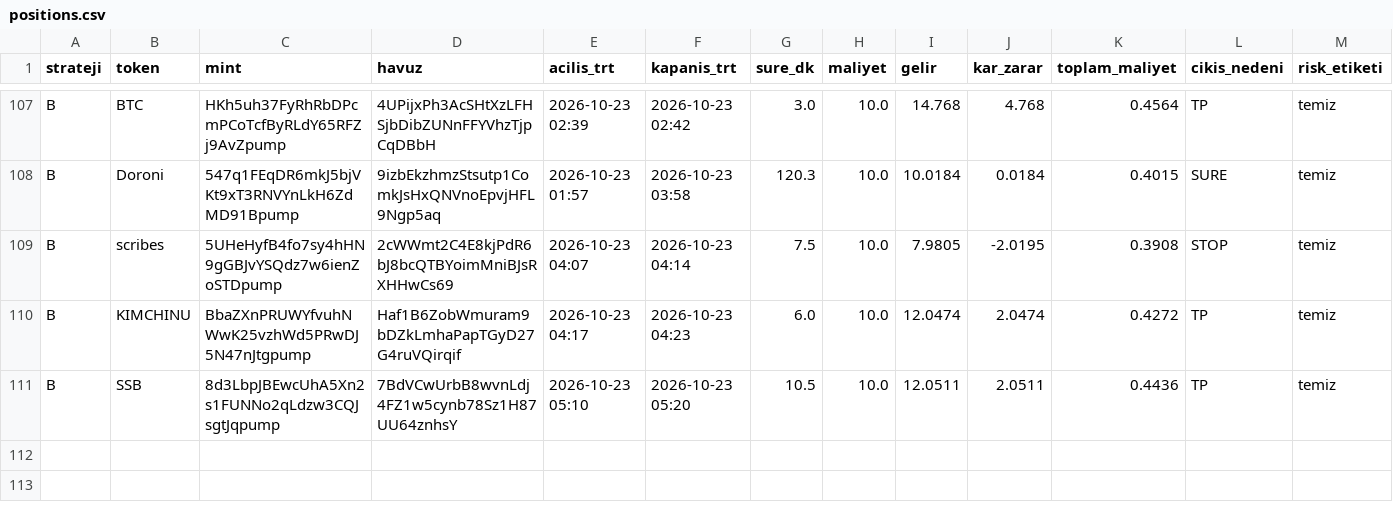
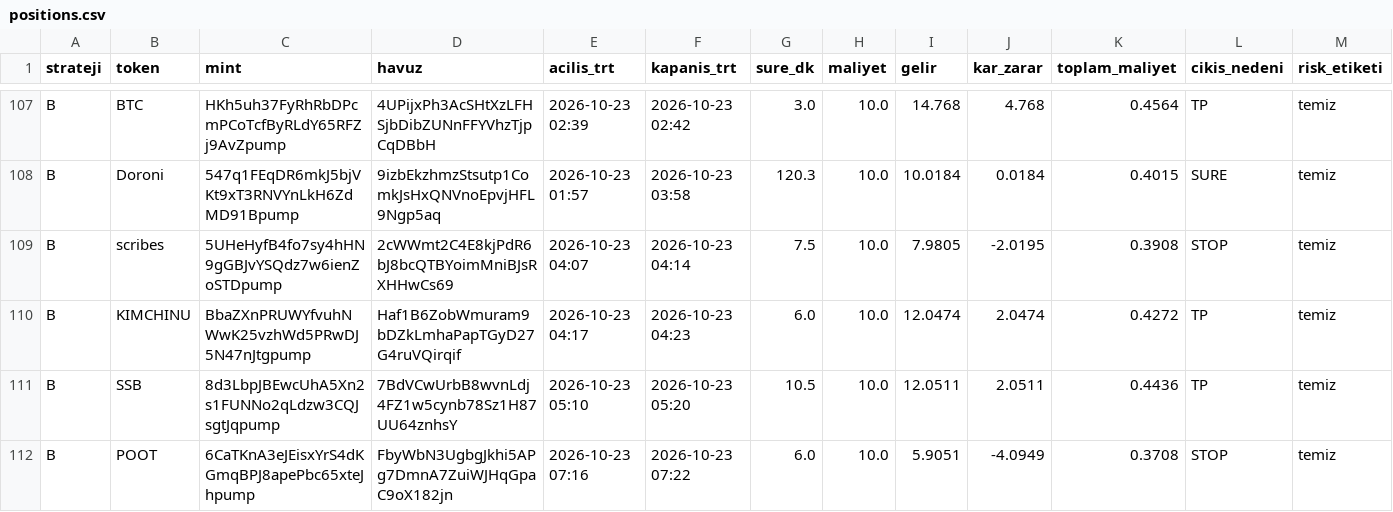
Before and after one commit to FurkanGulerci/memecoin-demo, a CSV file: positions.csv, drawn as a sheet; only a part is shown, gaps mark what is left out; rows hold the shown columns only; the diff names each change by its address in the sheet, - before the commit and + after, or states it on an @@ line.

```diff
--- a/positions.csv
+++ b/positions.csv
+row 112: B | POOT | 6CaTKnA3eJEisxYrS4dKGmqBPJ8apePbc65xteJhpump | FbyWbN3UgbgJkhi5APg7DmnA7ZuiWJHqGpaC9oX182jn | 2026-10-23 07:16 | 2026-10-23 07:22 | 6.0 | 10.0 | 5.9051 | -4.0949 | 0.3708 | STOP | temiz
```
Also changed, not shown: trades.csv, 1 other file.
